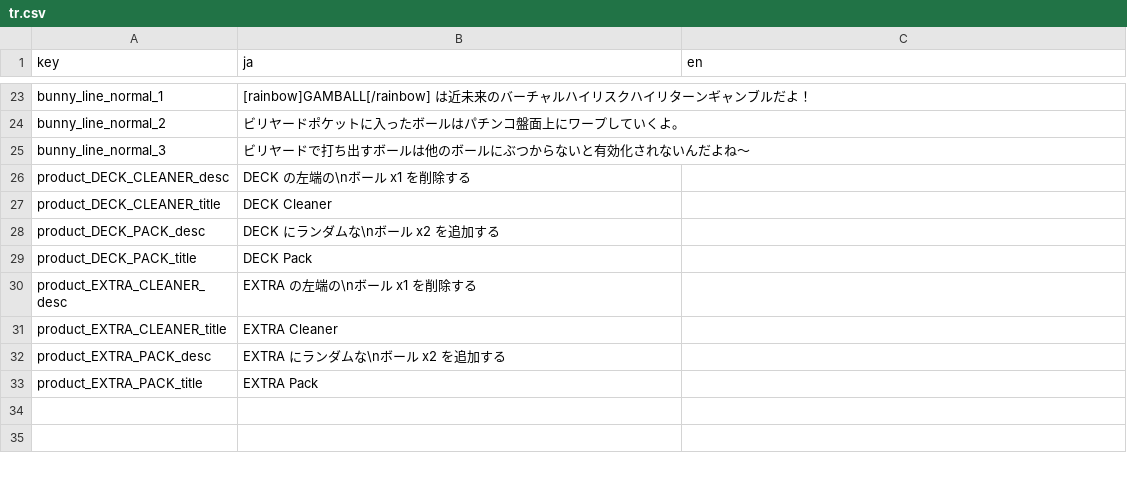
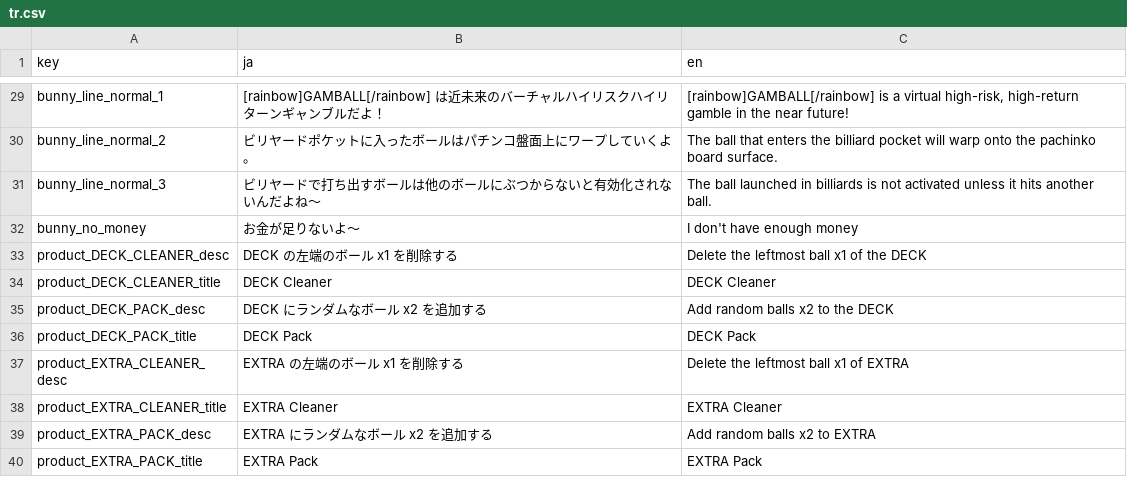
Before and after one commit to kamikoloss/gamball, a CSV file: resources/translations/tr.csv, drawn as a sheet; only a part is shown, gaps mark what is left out; addresses are those after the commit; the diff covers the shown part only; the diff names each change by its address in the sheet, - before the commit and + after, or states it on an @@ line.

```diff
--- a/resources/translations/tr.csv
+++ b/resources/translations/tr.csv
-C29 (en): (empty)
+C29 (en): [rainbow]GAMBALL[/rainbow] is a virtual high-risk, high-return gamble in the near future!
-C30 (en): (empty)
+C30 (en): The ball that enters the billiard pocket will warp onto the pachinko board surface.
-C31 (en): (empty)
+C31 (en): The ball launched in billiards is not activated unless it hits another ball.
+row 32: bunny_no_money | お金が足りないよ～ | I don't have enough money
-B33 (ja): DECK の左端の\nボール x1 を削除する
+B33 (ja): DECK の左端のボール x1 を削除する
-C33 (en): (empty)
+C33 (en): Delete the leftmost ball x1 of the DECK
-C34 (en): (empty)
+C34 (en): DECK Cleaner
-B35 (ja): DECK にランダムな\nボール x2 を追加する
+B35 (ja): DECK にランダムなボール x2 を追加する
-C35 (en): (empty)
+C35 (en): Add random balls x2 to the DECK
-C36 (en): (empty)
+C36 (en): DECK Pack
-B37 (ja): EXTRA の左端の\nボール x1 を削除する
+B37 (ja): EXTRA の左端のボール x1 を削除する
-C37 (en): (empty)
+C37 (en): Delete the leftmost ball x1 of EXTRA
-C38 (en): (empty)
+C38 (en): EXTRA Cleaner
-B39 (ja): EXTRA にランダムな\nボール x2 を追加する
+B39 (ja): EXTRA にランダムなボール x2 を追加する
-C39 (en): (empty)
+C39 (en): Add random balls x2 to EXTRA
-C40 (en): (empty)
+C40 (en): EXTRA Pack
```
Also changed, not shown: 6 added rows and 21 edited cells elsewhere in this file, 4 other files.
